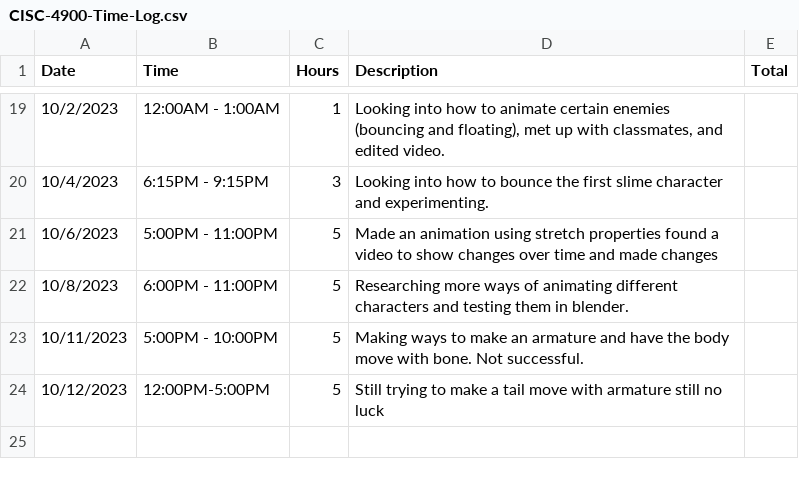
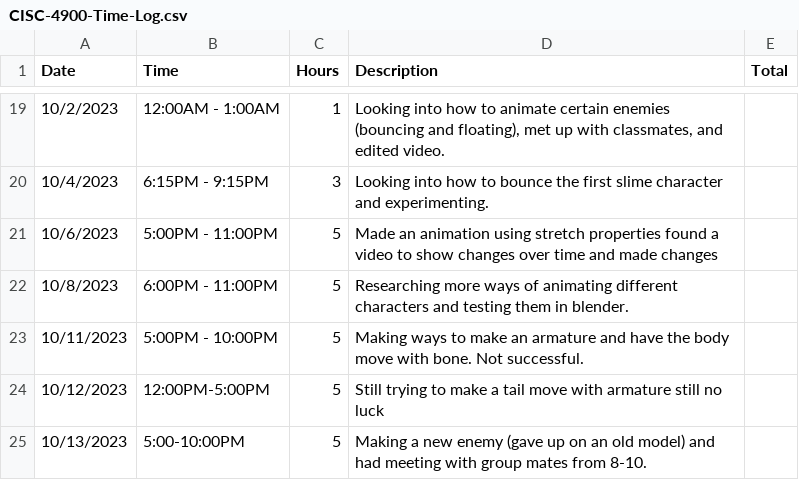
Before and after one commit to Kazuto1120/chocohippo, a CSV file: CISC-4900-Time-Log.csv, drawn as a sheet; only a part is shown, gaps mark what is left out; the diff names each change by its address in the sheet, - before the commit and + after, or states it on an @@ line.

Commit message:
new entry

```diff
--- a/CISC-4900-Time-Log.csv
+++ b/CISC-4900-Time-Log.csv
+row 25: 10/13/2023 | 5:00-10:00PM | 5 | Making a new enemy (gave up on an old model) and had meeting with group mates from 8-10.
```
Also changed, not shown: 3 other files.
